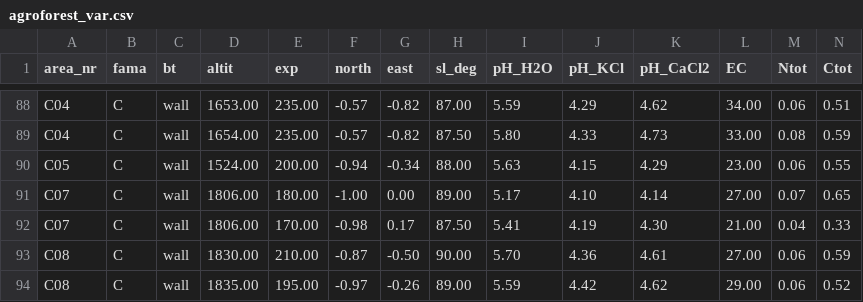
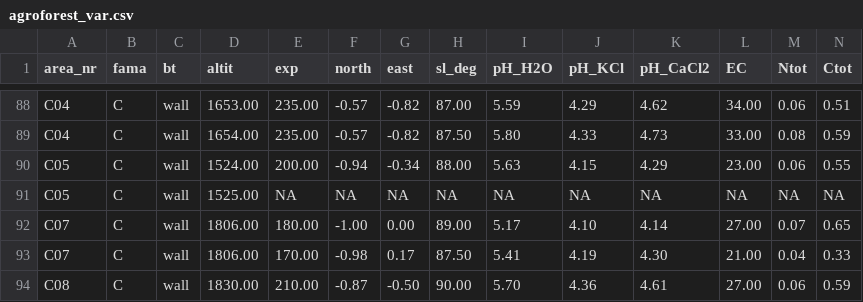
Before and after one commit to fvlampe/swirl_rkurs, a CSV file: Statistik_mit_R_in_der_Oekologie/Arbeiten_mit_Tabellen/agroforest_var.csv, drawn as a sheet; only a part is shown, gaps mark what is left out; the shorter side is filled out with more unchanged rows; rows hold the shown columns only; the diff names each change by its address in the sheet, - before the commit and + after, or states it on an @@ line.

```diff
--- a/Statistik_mit_R_in_der_Oekologie/Arbeiten_mit_Tabellen/agroforest_var.csv
+++ b/Statistik_mit_R_in_der_Oekologie/Arbeiten_mit_Tabellen/agroforest_var.csv
+row 91: C05 | C | wall | 1525.00 | NA | NA | NA | NA | NA | NA | NA | NA | NA | NA
```
Also changed, not shown: Statistik_mit_R_in_der_Oekologie/Logische_Bedingungen_und_Selektionen/agroforest_var.csv, 4 other files.
